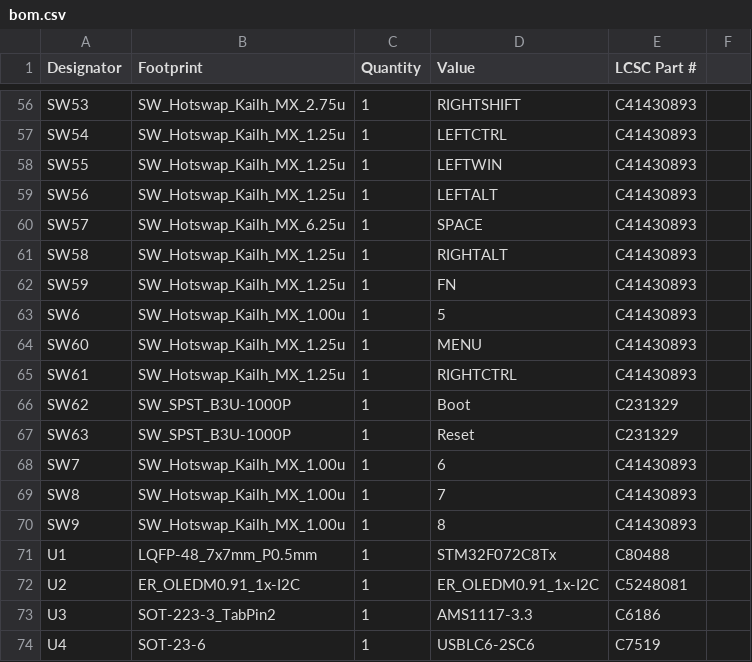
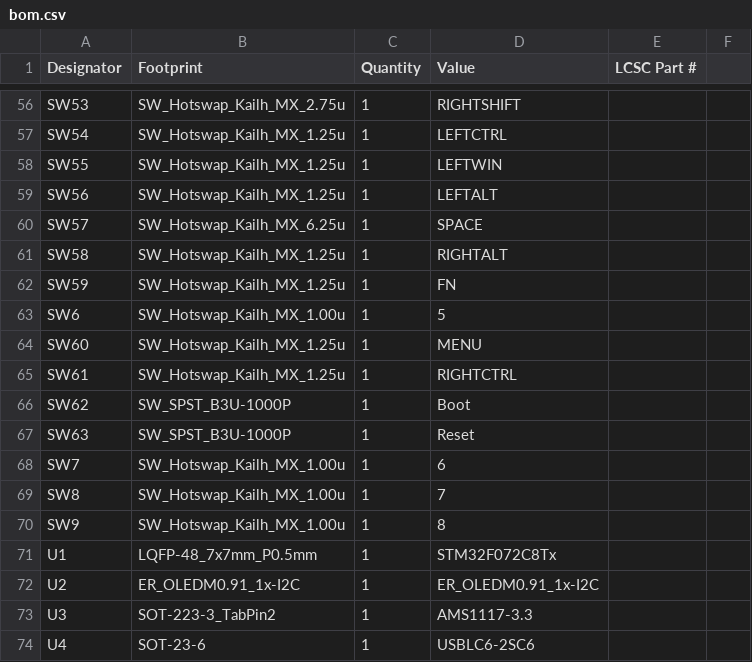
Before and after one commit to CreatorPoints/Tachi-Ninja, a CSV file: Production/pcb-a/bom.csv, drawn as a sheet; only a part is shown, gaps mark what is left out; the diff covers the shown part only; the diff names each change by its address in the sheet, - before the commit and + after, or states it on an @@ line.

```diff
--- a/Production/pcb-a/bom.csv
+++ b/Production/pcb-a/bom.csv
-E56:E65 (LCSC Part #): C41430893
+E56:E65 (LCSC Part #): (empty)
-E66:E67 (LCSC Part #): C231329
+E66:E67 (LCSC Part #): (empty)
-E68:E70 (LCSC Part #): C41430893
+E68:E70 (LCSC Part #): (empty)
-E71 (LCSC Part #): C80488
+E71 (LCSC Part #): (empty)
-E72 (LCSC Part #): C5248081
+E72 (LCSC Part #): (empty)
-E73 (LCSC Part #): C6186
+E73 (LCSC Part #): (empty)
-E74 (LCSC Part #): C7519
+E74 (LCSC Part #): (empty)
```
Also changed, not shown: 58 edited cells elsewhere in this file, Production/pcb-a/positions.csv, 6 other files.
